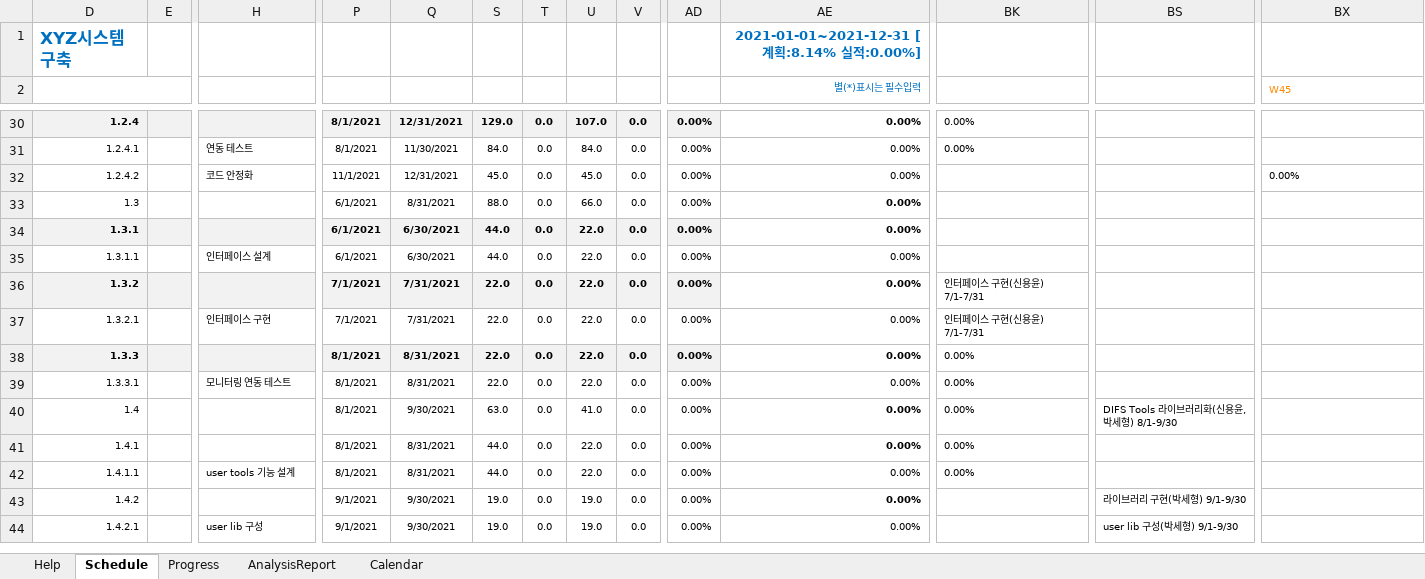
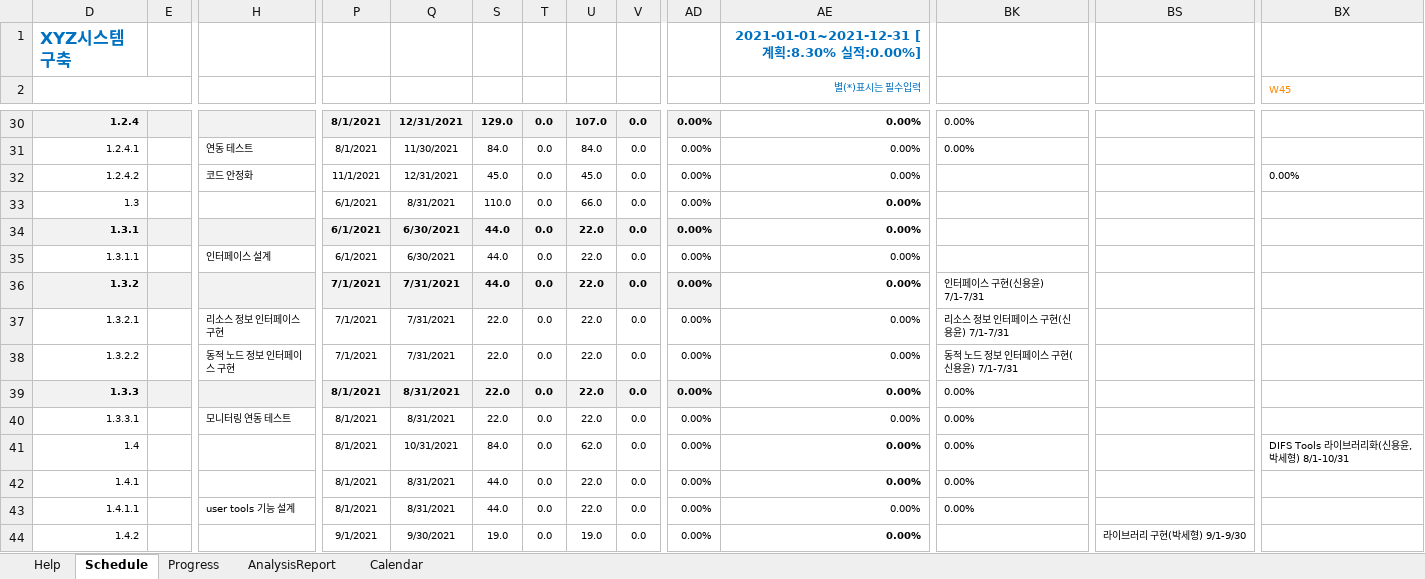
Before and after one commit to uni2u/difs, an Excel workbook: meet/DIFS21_schecule.xlsm, sheet Schedule, drawn as a sheet; only a part is shown, gaps mark what is left out; the shorter side is filled out with more unchanged rows; values as stored, in another font and other column widths than the file's, no borders; charts and pictures and conditional formats not drawn; addresses are those after the commit; rows hold the shown columns only; the diff covers the shown part only; the diff names each change by its address in the sheet, - before the commit and + after, or states it on an @@ line.

Commit message:
Add files via upload

```diff
--- a/meet/DIFS21_schecule.xlsm (sheet Schedule)
+++ b/meet/DIFS21_schecule.xlsm (sheet Schedule)
-AE1 (별(*)표시는 필수입력): 2021-01-01~2021-12-31 [계획:8.14% 실적:0.00%]
+AE1 (별(*)표시는 필수입력): 2021-01-01~2021-12-31 [계획:8.30% 실적:0.00%]
-S33: 88.0
+S33: 110.0
-S36: 22.0
+S36: 44.0
-H37: 인터페이스 구현
+H37: 리소스 정보 인터페이스 구현
-BK37: 인터페이스 구현(신용윤) 7/1-7/31
+BK37: 리소스 정보 인터페이스 구현(신용윤) 7/1-7/31
+row 38: 1.3.2.2 |  | 동적 노드 정보 인터페이스 구현 | 7/1/2021 | 7/31/2021 | 22.0 | 0.0 | 22.0 | 0.0 | 0.00% | 0.00% | 동적 노드 정보 인터페이스 구현(신용윤) 7/1-7/31
-Q41: 9/30/2021
+Q41: 10/31/2021
-S41: 63.0
+S41: 84.0
-U41: 41.0
+U41: 62.0
-BS41: DIFS Tools 라이브러리화(신용윤, 박세형) 8/1-9/30
+BS41: (empty)
-BX41 (W45): (empty)
+BX41 (W45): DIFS Tools 라이브러리화(신용윤, 박세형) 8/1-10/31
```
Also changed, not shown: 2 added rows and 36 edited cells elsewhere in this sheet, sheet Progress, formulas that keep their value, hidden cells, charts or pictures.
